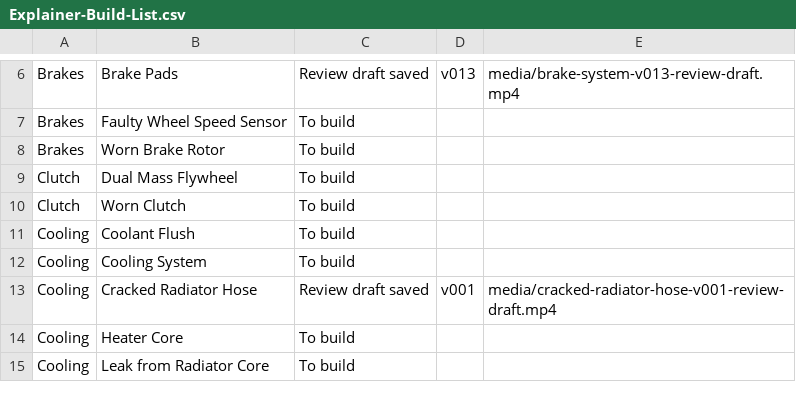
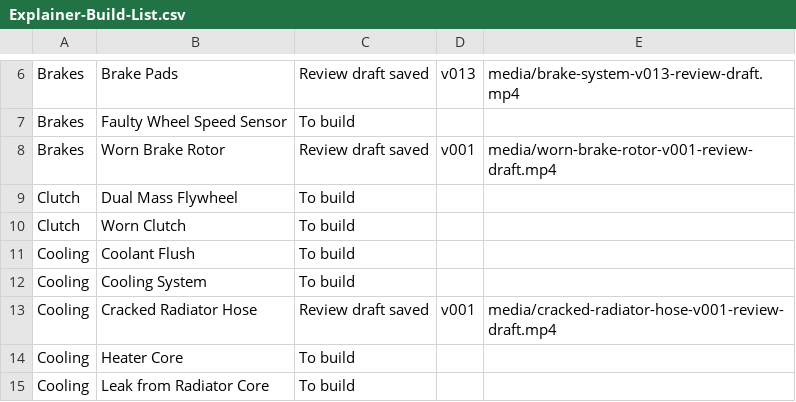
Before and after one commit to thomasuzda/tsmg-repair-videos, a CSV file: docs/Explainer-Build-List.csv, drawn as a sheet; only a part is shown, gaps mark what is left out.

Commit message:
Add Worn Brake Rotor first take for review

```diff
--- a/docs/Explainer-Build-List.csv
+++ b/docs/Explainer-Build-List.csv
@@ -7,3 +7,3 @@ Brakes,Brake Pads,Review draft saved,v013,media/brake-system-v013-review-draft.m
 Brakes,Faulty Wheel Speed Sensor,To build,,
-Brakes,Worn Brake Rotor,To build,,
+Brakes,Worn Brake Rotor,Review draft saved,v001,media/worn-brake-rotor-v001-review-draft.mp4
 Clutch,Dual Mass Flywheel,To build,,
```
Also changed, not shown: 6 other files.
